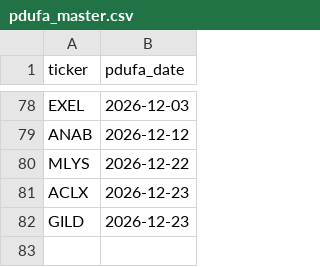
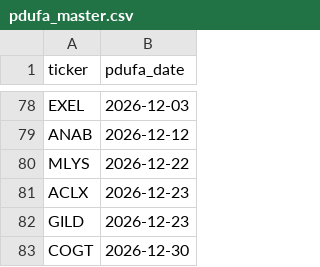
Before and after one commit to sbarak/PDUFA_Parser, a CSV file: Calendar Agent/data/pdufa_master.csv, drawn as a sheet; only a part is shown, gaps mark what is left out; the diff names each change by its address in the sheet, - before the commit and + after, or states it on an @@ line.

Commit message:
chore: daily PDUFA update 2026-03-18T05:10:10Z

```diff
--- a/Calendar Agent/data/pdufa_master.csv
+++ b/Calendar Agent/data/pdufa_master.csv
+row 83: COGT | 2026-12-30
```
